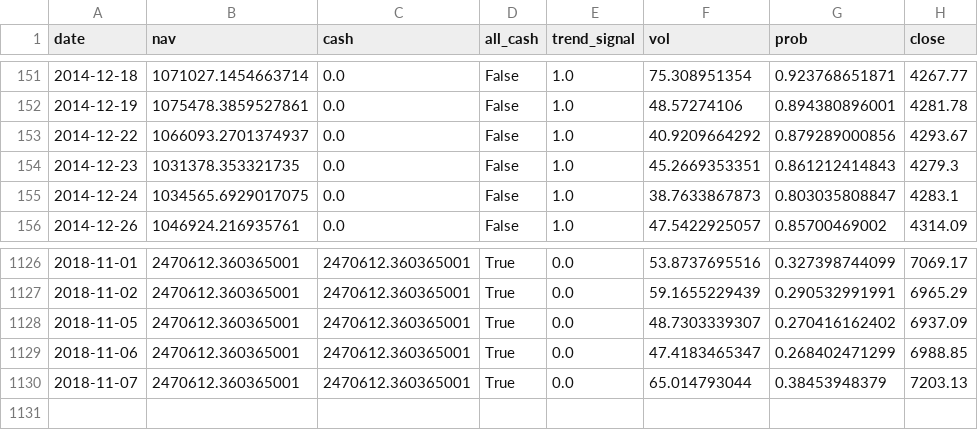
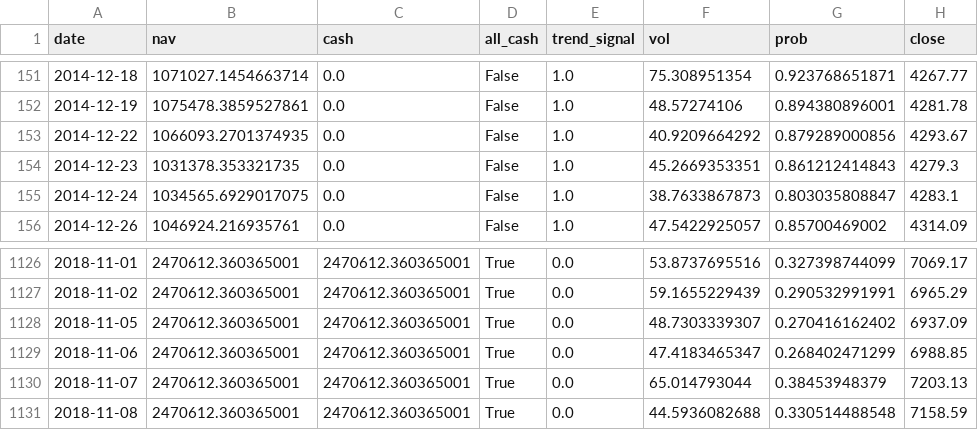
Before and after one commit to zhaoy99/outputs, a CSV file: nasdaq/nasdaq_backtest_summary.csv, drawn as a sheet; only a part is shown, gaps mark what is left out.

```diff
--- a/nasdaq/nasdaq_backtest_summary.csv
+++ b/nasdaq/nasdaq_backtest_summary.csv
@@ -152,3 +152,3 @@ date,nav,cash,all_cash,trend_signal,vol,prob,close
 2014-12-19,1075478.3859527861,0.0,False,1.0,48.57274106,0.894380896001,4281.78
-2014-12-22,1066093.2701374937,0.0,False,1.0,40.9209664292,0.879289000856,4293.67
+2014-12-22,1066093.2701374935,0.0,False,1.0,40.9209664292,0.879289000856,4293.67
 2014-12-23,1031378.353321735,0.0,False,1.0,45.2669353351,0.861212414843,4279.3
@@ -1130 +1130,2 @@ date,nav,cash,all_cash,trend_signal,vol,prob,close
 2018-11-07,2470612.360365001,2470612.360365001,True,0.0,65.014793044,0.38453948379,7203.13
+2018-11-08,2470612.360365001,2470612.360365001,True,0.0,44.5936082688,0.330514488548,7158.59
```
Also changed, not shown: nasdaq/nasdaq.2018-01-01.rtn.csv, nasdaq/nasdaq.index.trend.csv, 3 other files.
